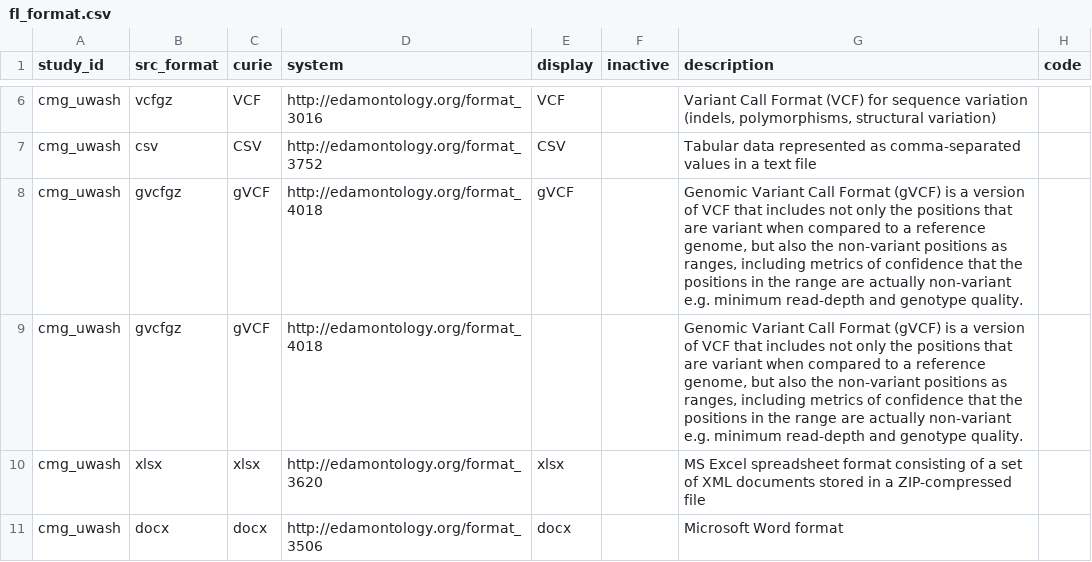
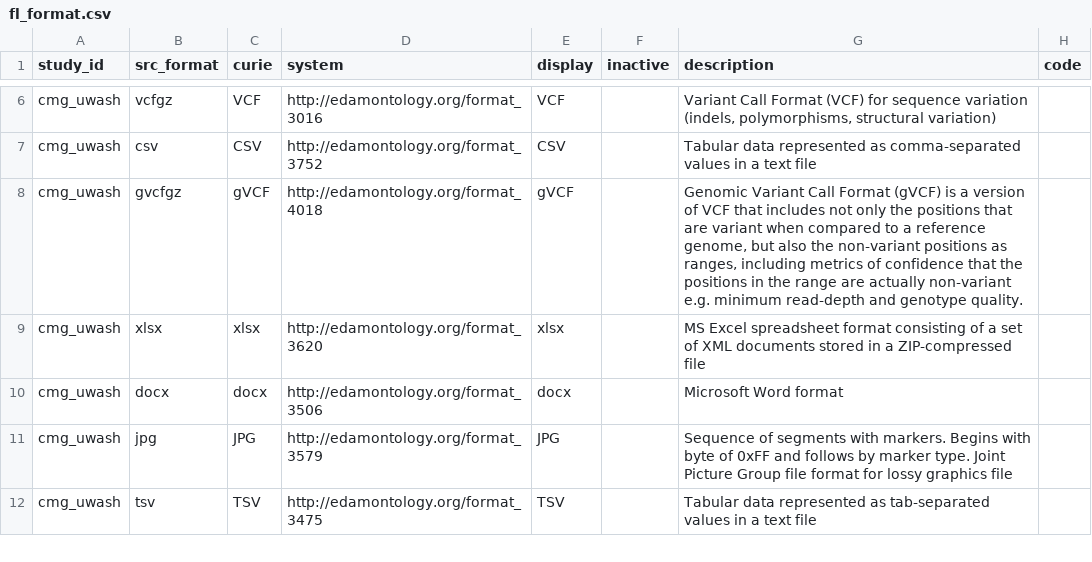
Before and after one commit to NIH-NCPI/anvil_dbt_project, a CSV file: seeds/value_sets/fl_format.csv, drawn as a sheet; only a part is shown, gaps mark what is left out; the shorter side is filled out with more unchanged rows.

Commit message:
Reverted dbt_project.yml and ftd_data_dictionaries

```diff
--- a/seeds/value_sets/fl_format.csv
+++ b/seeds/value_sets/fl_format.csv
@@ -8,3 +8,2 @@ cmg_uwash,csv,CSV,http://edamontology.org/format_3752,CSV,,Tabular data represen
 cmg_uwash,gvcfgz,gVCF,http://edamontology.org/format_4018,gVCF,,"Genomic Variant Call Format (gVCF) is a version of VCF that includes not only the positions that are variant when compared to a reference genome, but also the non-variant positions as ranges, including metrics of confidence that the positions in the range are actually non-variant e.g. minimum read-depth and genotype quality.",
-cmg_uwash,gvcfgz,gVCF,http://edamontology.org/format_4018,,,"Genomic Variant Call Format (gVCF) is a version of VCF that includes not only the positions that are variant when compared to a reference genome, but also the non-variant positions as ranges, including metrics of confidence that the positions in the range are actually non-variant e.g. minimum read-depth and genotype quality.",
 cmg_uwash,xlsx,xlsx,http://edamontology.org/format_3620,xlsx,,MS Excel spreadsheet format consisting of a set of XML documents stored in a ZIP-compressed file,
```
Also changed, not shown: data/static/ftd_data_dictionaries/AccessPolicy_access_policy_code-dd.csv, 2 other files.
